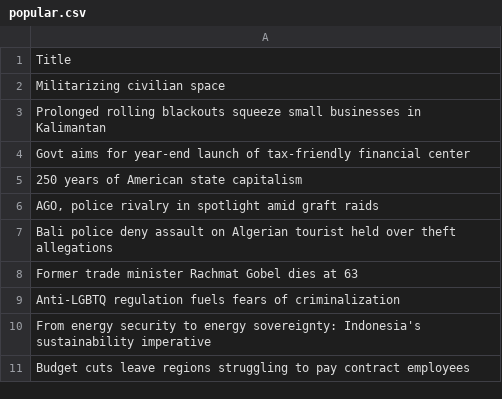
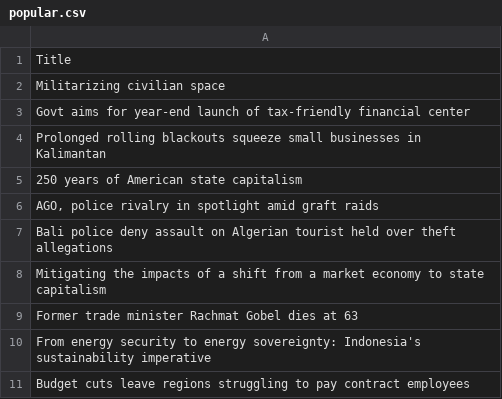
Before and after one commit to ihsanhadi2199-stack/jakpost-popular-scraper, a CSV file: popular.csv, drawn as a sheet.

```diff
--- a/popular.csv
+++ b/popular.csv
@@ -2,4 +2,4 @@ Title
 Militarizing civilian space
+Govt aims for year-end launch of tax-friendly financial center
 Prolonged rolling blackouts squeeze small businesses in Kalimantan
-Govt aims for year-end launch of tax-friendly financial center
 250 years of American state capitalism
@@ -7,4 +7,4 @@ Govt aims for year-end launch of tax-friendly financial center
 Bali police deny assault on Algerian tourist held over theft allegations
+Mitigating the impacts of a shift from a market economy to state capitalism
 Former trade minister Rachmat Gobel dies at 63
-Anti-LGBTQ regulation fuels fears of criminalization
 From energy security to energy sovereignty: Indonesia's sustainability imperative
```
